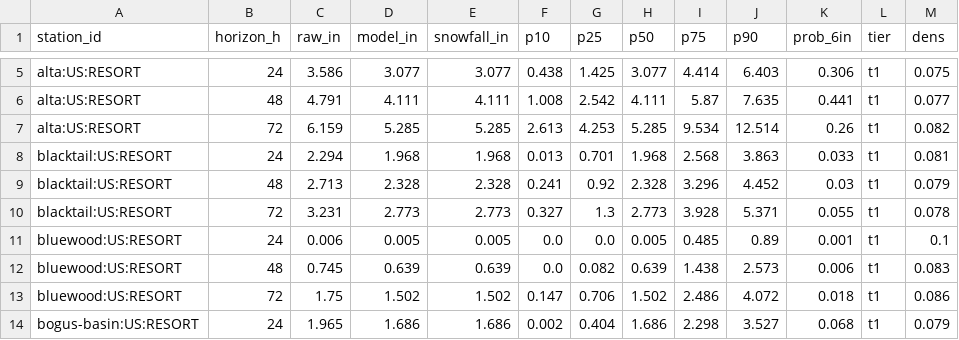
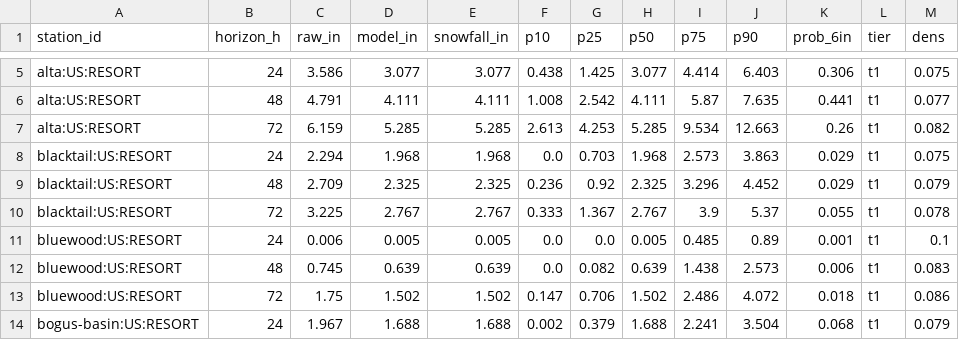
Before and after one commit to andrewnakas/open-powder-ml, a CSV file: history/resorts-na/2026-11-17.csv, drawn as a sheet; only a part is shown, gaps mark what is left out; the diff covers the shown part only.

```diff
--- a/history/resorts-na/2026-11-17.csv
+++ b/history/resorts-na/2026-11-17.csv
@@ -6,6 +6,6 @@ alta:US:RESORT,24,3.586,3.077,3.077,0.438,1.425,3.077,4.414,6.403,0.306,t1,0.075
 alta:US:RESORT,48,4.791,4.111,4.111,1.008,2.542,4.111,5.87,7.635,0.441,t1,0.077
-alta:US:RESORT,72,6.159,5.285,5.285,2.613,4.253,5.285,9.534,12.514,0.26,t1,0.082
-blacktail:US:RESORT,24,2.294,1.968,1.968,0.013,0.701,1.968,2.568,3.863,0.033,t1,0.081
-blacktail:US:RESORT,48,2.713,2.328,2.328,0.241,0.92,2.328,3.296,4.452,0.03,t1,0.079
-blacktail:US:RESORT,72,3.231,2.773,2.773,0.327,1.3,2.773,3.928,5.371,0.055,t1,0.078
+alta:US:RESORT,72,6.159,5.285,5.285,2.613,4.253,5.285,9.534,12.663,0.26,t1,0.082
+blacktail:US:RESORT,24,2.294,1.968,1.968,0.0,0.703,1.968,2.573,3.863,0.029,t1,0.075
+blacktail:US:RESORT,48,2.709,2.325,2.325,0.236,0.92,2.325,3.296,4.452,0.029,t1,0.079
+blacktail:US:RESORT,72,3.225,2.767,2.767,0.333,1.367,2.767,3.9,5.37,0.055,t1,0.078
 bluewood:US:RESORT,24,0.006,0.005,0.005,0.0,0.0,0.005,0.485,0.89,0.001,t1,0.1
@@ -13,2 +13,2 @@ bluewood:US:RESORT,48,0.745,0.639,0.639,0.0,0.082,0.639,1.438,2.573,0.006,t1,0.0
 bluewood:US:RESORT,72,1.75,1.502,1.502,0.147,0.706,1.502,2.486,4.072,0.018,t1,0.086
-bogus-basin:US:RESORT,24,1.965,1.686,1.686,0.002,0.404,1.686,2.298,3.527,0.068,t1,0.079
+bogus-basin:US:RESORT,24,1.967,1.688,1.688,0.002,0.379,1.688,2.241,3.504,0.068,t1,0.079
```
Also changed, not shown: 1 added row, 1 removed row and 69 edited cells elsewhere in this file, history/alps/2026-11-18.csv, history/observers/2026-11-17.csv, 9 other files.
